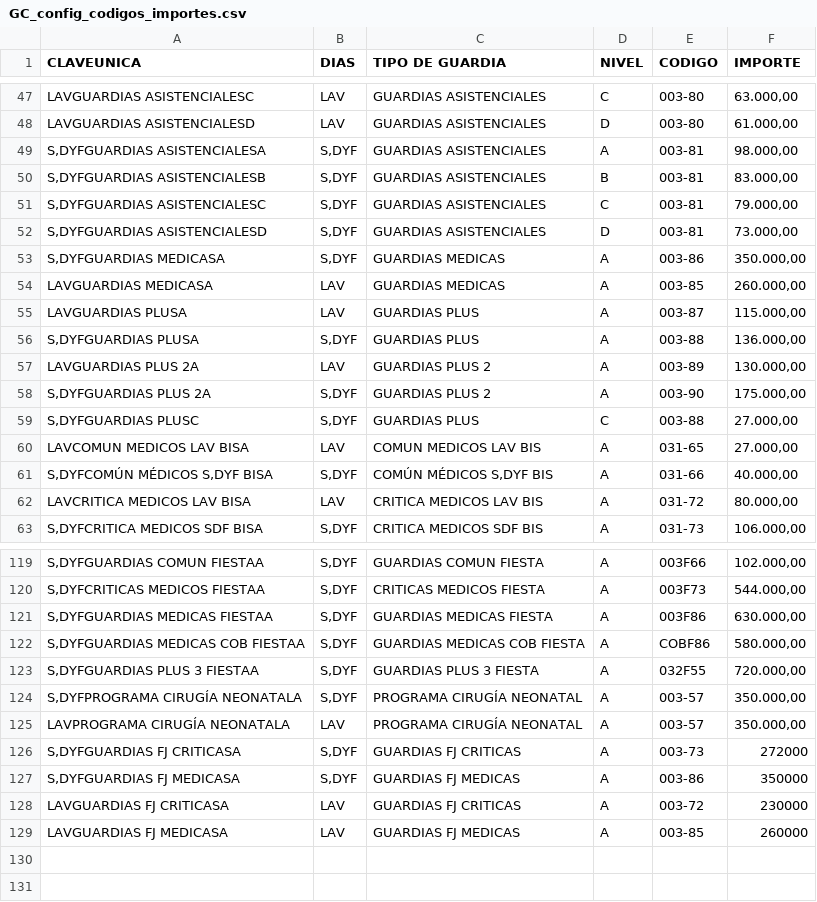
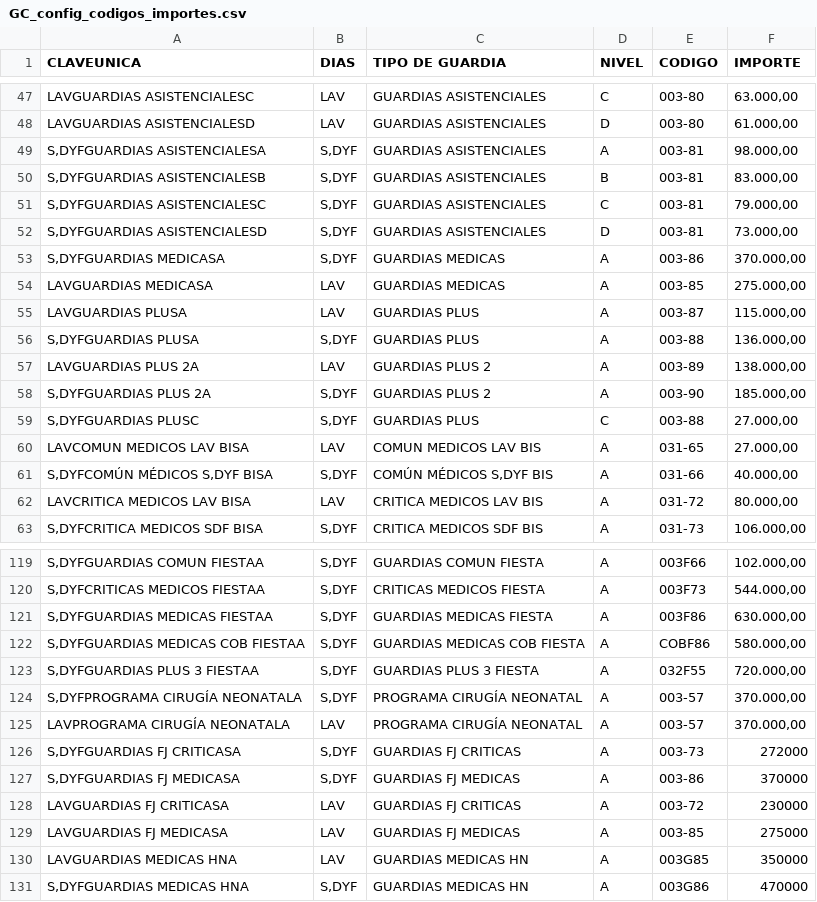
Before and after one commit to MartinGonzalez100/liquidaciones-etl, a CSV file: configuracion_parametros/GC_config_codigos_importes.csv, drawn as a sheet; only a part is shown, gaps mark what is left out.

```diff
--- a/configuracion_parametros/GC_config_codigos_importes.csv
+++ b/configuracion_parametros/GC_config_codigos_importes.csv
@@ -52,8 +52,8 @@ S,DYFGUARDIAS ASISTENCIALESC;S,DYF;GUARDIAS ASISTENCIALES;C;003-81; 79.000,00
 S,DYFGUARDIAS ASISTENCIALESD;S,DYF;GUARDIAS ASISTENCIALES;D;003-81; 73.000,00
-S,DYFGUARDIAS MEDICASA;S,DYF;GUARDIAS MEDICAS;A;003-86; 350.000,00
-LAVGUARDIAS MEDICASA;LAV;GUARDIAS MEDICAS;A;003-85; 260.000,00
+S,DYFGUARDIAS MEDICASA;S,DYF;GUARDIAS MEDICAS;A;003-86; 370.000,00
+LAVGUARDIAS MEDICASA;LAV;GUARDIAS MEDICAS;A;003-85; 275.000,00
 LAVGUARDIAS PLUSA;LAV;GUARDIAS PLUS;A;003-87; 115.000,00
 S,DYFGUARDIAS PLUSA;S,DYF;GUARDIAS PLUS;A;003-88; 136.000,00
-LAVGUARDIAS PLUS 2A;LAV;GUARDIAS PLUS 2;A;003-89; 130.000,00
-S,DYFGUARDIAS PLUS 2A;S,DYF;GUARDIAS PLUS 2;A;003-90; 175.000,00
+LAVGUARDIAS PLUS 2A;LAV;GUARDIAS PLUS 2;A;003-89; 138.000,00
+S,DYFGUARDIAS PLUS 2A;S,DYF;GUARDIAS PLUS 2;A;003-90; 185.000,00
 S,DYFGUARDIAS PLUSC;S,DYF;GUARDIAS PLUS;C;003-88; 27.000,00
@@ -123,7 +123,9 @@ S,DYFGUARDIAS MEDICAS COB FIESTAA;S,DYF;GUARDIAS MEDICAS COB FIESTA;A;COBF86; 58
 S,DYFGUARDIAS PLUS 3 FIESTAA;S,DYF;GUARDIAS PLUS 3 FIESTA;A;032F55; 720.000,00
-S,DYFPROGRAMA CIRUGÍA NEONATALA;S,DYF;PROGRAMA CIRUGÍA NEONATAL;A;003-57; 350.000,00
-LAVPROGRAMA CIRUGÍA NEONATALA;LAV;PROGRAMA CIRUGÍA NEONATAL;A;003-57; 350.000,00
+S,DYFPROGRAMA CIRUGÍA NEONATALA;S,DYF;PROGRAMA CIRUGÍA NEONATAL;A;003-57; 370.000,00
+LAVPROGRAMA CIRUGÍA NEONATALA;LAV;PROGRAMA CIRUGÍA NEONATAL;A;003-57; 370.000,00
 S,DYFGUARDIAS FJ CRITICASA;S,DYF;GUARDIAS FJ CRITICAS;A;003-73;272000
-S,DYFGUARDIAS FJ MEDICASA;S,DYF;GUARDIAS FJ MEDICAS;A;003-86;350000
+S,DYFGUARDIAS FJ MEDICASA;S,DYF;GUARDIAS FJ MEDICAS;A;003-86;370000
 LAVGUARDIAS FJ CRITICASA;LAV;GUARDIAS FJ CRITICAS;A;003-72;230000
-LAVGUARDIAS FJ MEDICASA;LAV;GUARDIAS FJ MEDICAS;A;003-85;260000
+LAVGUARDIAS FJ MEDICASA;LAV;GUARDIAS FJ MEDICAS;A;003-85;275000
+LAVGUARDIAS MEDICAS HNA;LAV;GUARDIAS MEDICAS HN;A;003G85;350000
+S,DYFGUARDIAS MEDICAS HNA;S,DYF;GUARDIAS MEDICAS HN;A;003G86;470000
```
Also changed, not shown: 4 other files.
